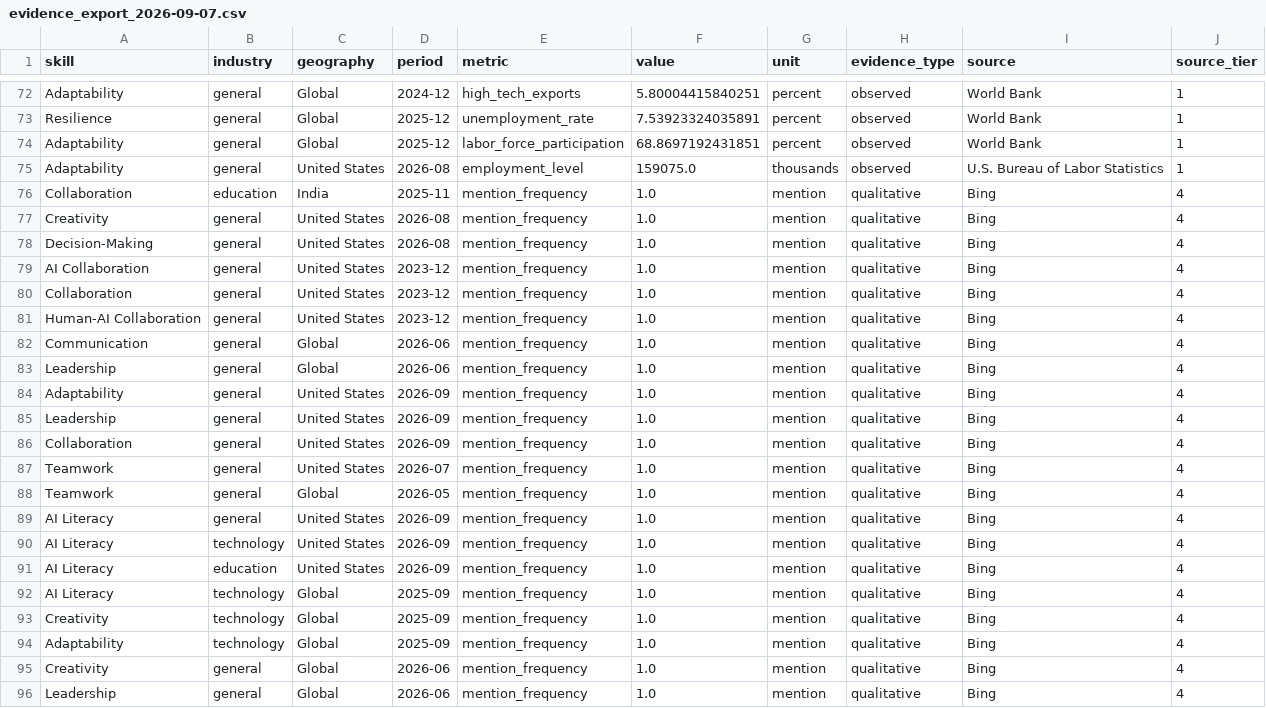
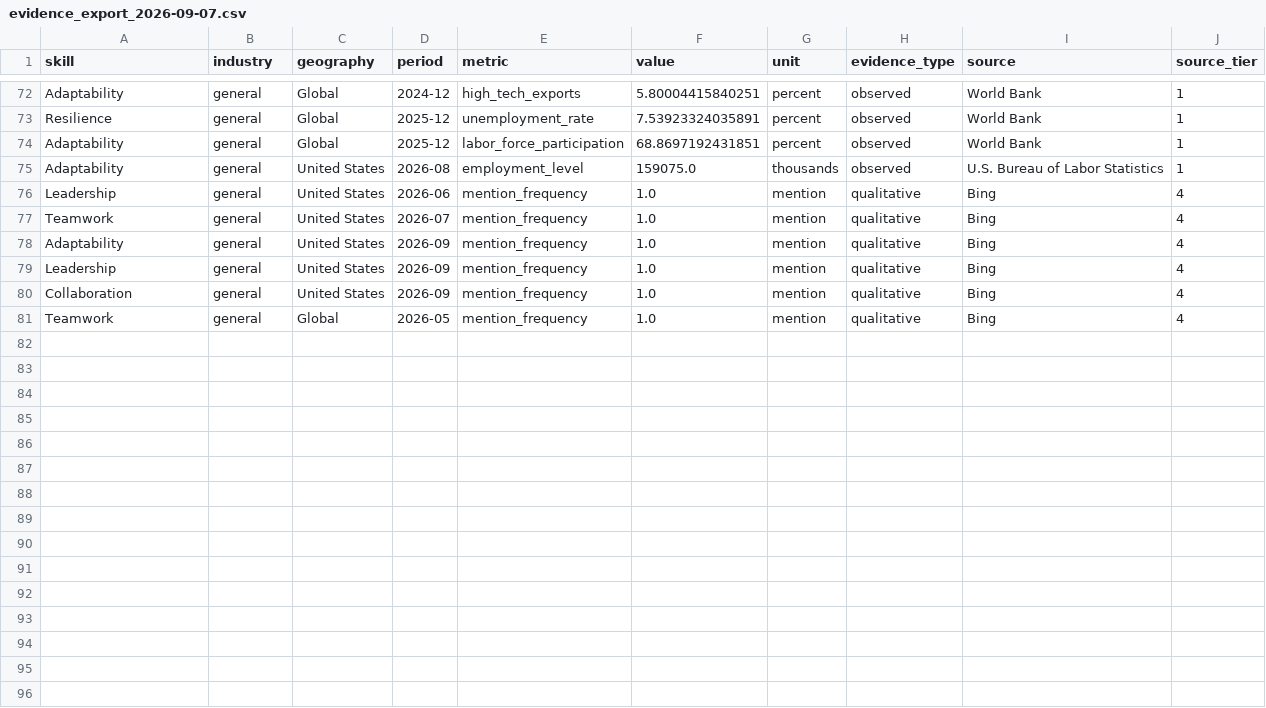
Before and after one commit to giritharanblude-cmyk/vigneshs, a CSV file: data/processed/evidence_export_2026-09-07.csv, drawn as a sheet; only a part is shown, gaps mark what is left out.

```diff
--- a/data/processed/evidence_export_2026-09-07.csv
+++ b/data/processed/evidence_export_2026-09-07.csv
@@ -75,10 +75,4 @@ Adaptability,general,Global,2025-12,labor_force_participation,68.8697192431851,p
 Adaptability,general,United States,2026-08,employment_level,159075.0,thousands,observed,U.S. Bureau of Labor Statistics,1
-Collaboration,education,India,2025-11,mention_frequency,1.0,mention,qualitative,Bing,4
-Creativity,general,United States,2026-08,mention_frequency,1.0,mention,qualitative,Bing,4
-Decision-Making,general,United States,2026-08,mention_frequency,1.0,mention,qualitative,Bing,4
-AI Collaboration,general,United States,2023-12,mention_frequency,1.0,mention,qualitative,Bing,4
-Collaboration,general,United States,2023-12,mention_frequency,1.0,mention,qualitative,Bing,4
-Human-AI Collaboration,general,United States,2023-12,mention_frequency,1.0,mention,qualitative,Bing,4
-Communication,general,Global,2026-06,mention_frequency,1.0,mention,qualitative,Bing,4
-Leadership,general,Global,2026-06,mention_frequency,1.0,mention,qualitative,Bing,4
+Leadership,general,United States,2026-06,mention_frequency,1.0,mention,qualitative,Bing,4
+Teamwork,general,United States,2026-07,mention_frequency,1.0,mention,qualitative,Bing,4
 Adaptability,general,United States,2026-09,mention_frequency,1.0,mention,qualitative,Bing,4
@@ -86,11 +80,2 @@ Leadership,general,United States,2026-09,mention_frequency,1.0,mention,qualitati
 Collaboration,general,United States,2026-09,mention_frequency,1.0,mention,qualitative,Bing,4
-Teamwork,general,United States,2026-07,mention_frequency,1.0,mention,qualitative,Bing,4
 Teamwork,general,Global,2026-05,mention_frequency,1.0,mention,qualitative,Bing,4
-AI Literacy,general,United States,2026-09,mention_frequency,1.0,mention,qualitative,Bing,4
-AI Literacy,technology,United States,2026-09,mention_frequency,1.0,mention,qualitative,Bing,4
-AI Literacy,education,United States,2026-09,mention_frequency,1.0,mention,qualitative,Bing,4
-AI Literacy,technology,Global,2025-09,mention_frequency,1.0,mention,qualitative,Bing,4
-Creativity,technology,Global,2025-09,mention_frequency,1.0,mention,qualitative,Bing,4
-Adaptability,technology,Global,2025-09,mention_frequency,1.0,mention,qualitative,Bing,4
-Creativity,general,Global,2026-06,mention_frequency,1.0,mention,qualitative,Bing,4
-Leadership,general,Global,2026-06,mention_frequency,1.0,mention,qualitative,Bing,4
```
Also changed, not shown: 3 other files.
